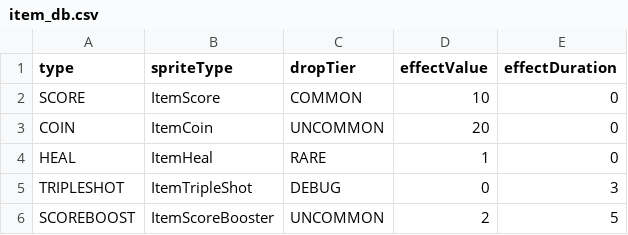
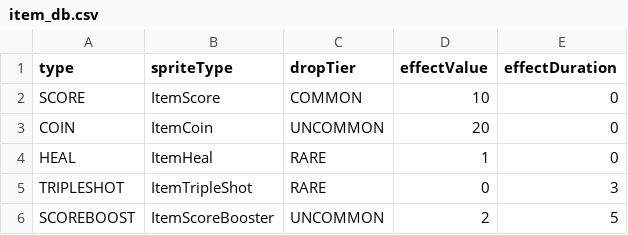
Before and after one commit to autojjangs/No_1, a CSV file: res/item_db.csv, drawn as a sheet.

Commit message:
merge: refactor entity/ship.java to handle item effects and ship types
Pro9 updates to ship.java caused a need to refactor the ship enitity to ensure that the ship function could receive the shipType (pro9) and gameState(No_1).

[entity/ship.java]
Refactored entire codebase to increase readability and improve the accessibility of ship function and related variables

[engine/DrawManager, screen/GameScreen, screen/ShipSelectionScreen]
Updated to reflect changes made in ship.java

```diff
--- a/res/item_db.csv
+++ b/res/item_db.csv
@@ -4,3 +4,3 @@ COIN,ItemCoin,UNCOMMON,20,0
 HEAL,ItemHeal,RARE,1,0
-TRIPLESHOT, ItemTripleShot, DEBUG, 0, 3
+TRIPLESHOT, ItemTripleShot, RARE, 0, 3
 SCOREBOOST, ItemScoreBooster, UNCOMMON, 2, 5
```
Also changed, not shown: 5 other files.
